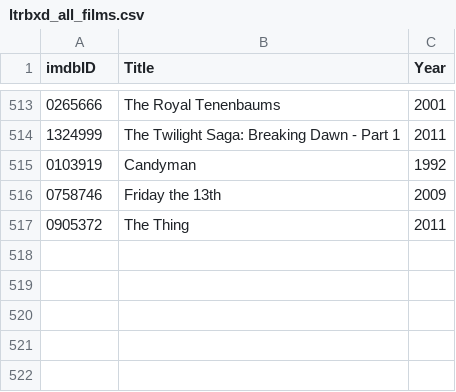
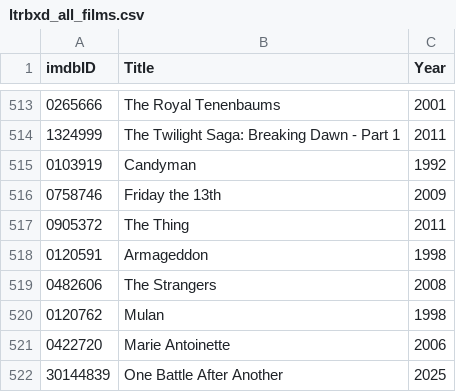
Before and after one commit to audun-sorheim/auduns_movie_stats, a CSV file: ltrbxd_all_films.csv, drawn as a sheet; only a part is shown, gaps mark what is left out; the diff names each change by its address in the sheet, - before the commit and + after, or states it on an @@ line.

```diff
--- a/ltrbxd_all_films.csv
+++ b/ltrbxd_all_films.csv
+row 518: 0120591 | Armageddon | 1998
+row 519: 0482606 | The Strangers | 2008
+row 520: 0120762 | Mulan | 1998
+row 521: 0422720 | Marie Antoinette | 2006
+row 522: 30144839 | One Battle After Another | 2025
```
Also changed, not shown: ltrbxd_all_films_with_metadata.csv, ltrbxd_rated_films.csv, 1 other file.
